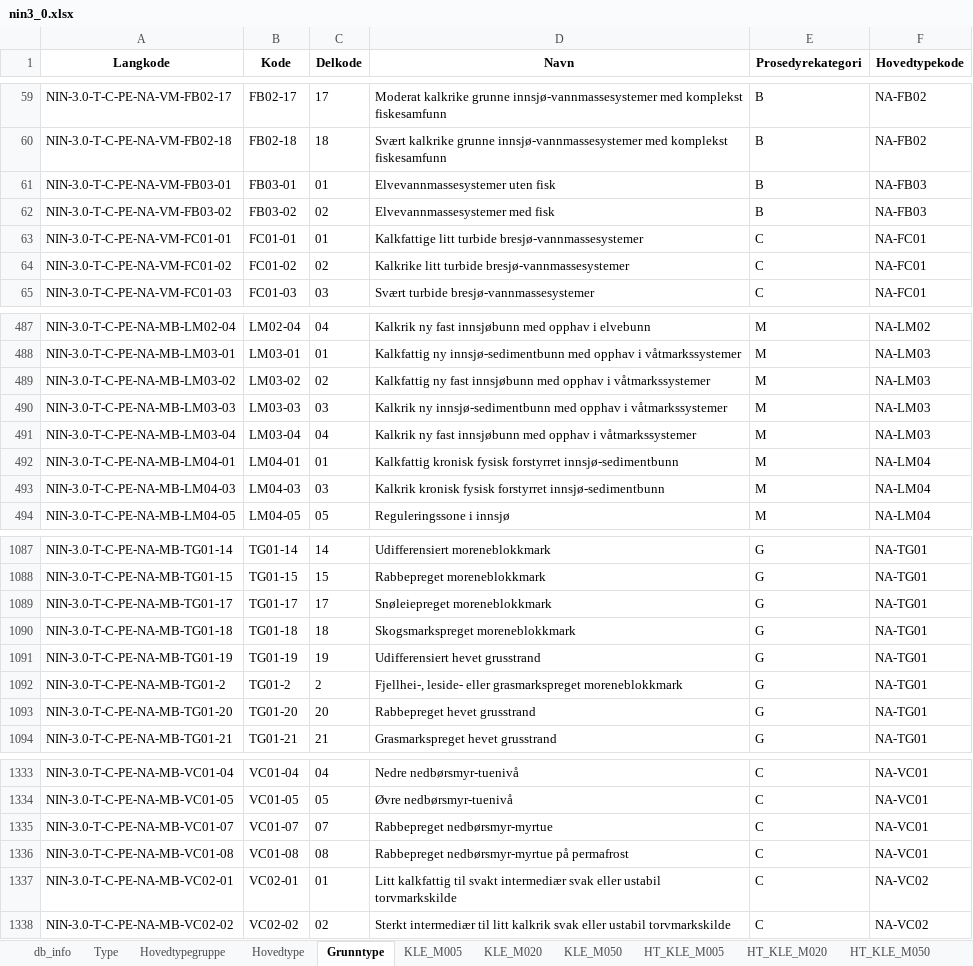
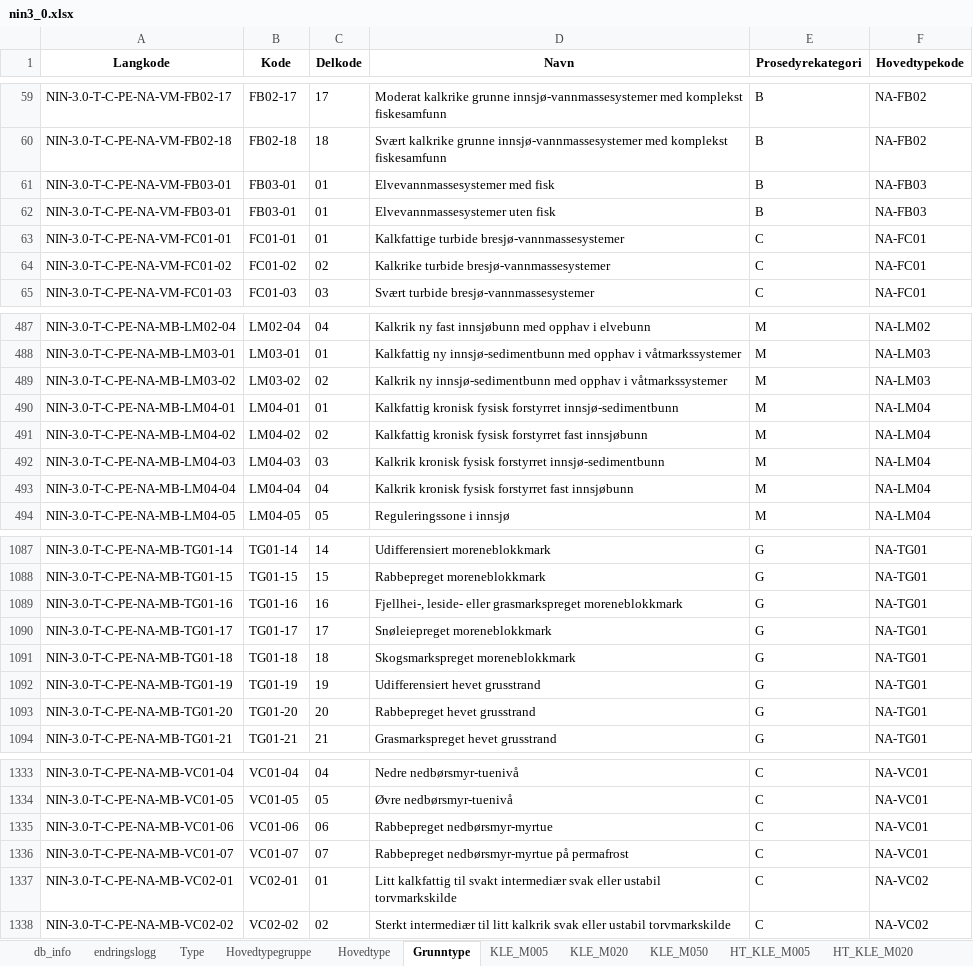
Before and after one commit to Artsdatabanken/nin-kode-api, an Excel workbook: NinKode.WebApi/report_data/3_0/nin3_0.xlsx, sheet Grunntype, drawn as a sheet; only a part is shown, gaps mark what is left out; values as stored, in another font and other column widths than the file's, no borders; removed rows and columns are numbered as before the commit, all else as after; the diff covers the shown part only; the diff names each change by its address in the sheet, - before the commit and + after, or states it on an @@ line.

```diff
--- a/NinKode.WebApi/report_data/3_0/nin3_0.xlsx (sheet Grunntype)
+++ b/NinKode.WebApi/report_data/3_0/nin3_0.xlsx (sheet Grunntype)
+sheet tab: endringslogg
+row 61: NIN-3.0-T-C-PE-NA-VM-FB03-01 | FB03-01 | 01 | Elvevannmassesystemer med fisk | B | NA-FB03
-row 62: NIN-3.0-T-C-PE-NA-VM-FB03-02 | FB03-02 | 02 | Elvevannmassesystemer med fisk | B | NA-FB03
-D63 (Navn): Kalkfattige litt turbide bresjø-vannmassesystemer
+D63 (Navn): Kalkfattige turbide bresjø-vannmassesystemer
-D64 (Navn): Kalkrike litt turbide bresjø-vannmassesystemer
+D64 (Navn): Kalkrike turbide bresjø-vannmassesystemer
-D489 (Navn): Kalkfattig ny fast innsjøbunn med opphav…
+D489 (Navn): Kalkrik ny innsjø-sedimentbunn med opphav…
-row 490: NIN-3.0-T-C-PE-NA-MB-LM03-03 | LM03-03 | 03 | Kalkrik ny innsjø-sedimentbunn med opphav i våtmarkssystemer | M | NA-LM03
-row 491: NIN-3.0-T-C-PE-NA-MB-LM03-04 | LM03-04 | 04 | Kalkrik ny fast innsjøbunn med opphav i våtmarkssystemer | M | NA-LM03
+row 491: NIN-3.0-T-C-PE-NA-MB-LM04-02 | LM04-02 | 02 | Kalkfattig kronisk fysisk forstyrret fast innsjøbunn | M | NA-LM04
+row 493: NIN-3.0-T-C-PE-NA-MB-LM04-04 | LM04-04 | 04 | Kalkrik kronisk fysisk forstyrret fast innsjøbunn | M | NA-LM04
+row 1089: NIN-3.0-T-C-PE-NA-MB-TG01-16 | TG01-16 | 16 | Fjellhei-, leside- eller grasmarkspreget moreneblokkmark | G | NA-TG01
-row 1092: NIN-3.0-T-C-PE-NA-MB-TG01-2 | TG01-2 | 2 | Fjellhei-, leside- eller grasmarkspreget moreneblokkmark | G | NA-TG01
+row 1335: NIN-3.0-T-C-PE-NA-MB-VC01-06 | VC01-06 | 06 | Rabbepreget nedbørsmyr-myrtue | C | NA-VC01
-D1336 (Navn): Rabbepreget nedbørsmyr-myrtue
+D1336 (Navn): Rabbepreget nedbørsmyr-myrtue på permafrost
-row 1336: NIN-3.0-T-C-PE-NA-MB-VC01-08 | VC01-08 | 08 | Rabbepreget nedbørsmyr-myrtue på permafrost | C | NA-VC01
```
Also changed, not shown: 1 added row, 1 removed row and 43 edited cells elsewhere in this sheet, sheet Grunntype_Variabeltrinn, sheet Trinn, sheet Hovedtype, sheet GT_Konvertering, sheet KLE_M005, sheet Variabelnavn_Måleskala, 15 more sheets, other sheet tabs, 8 other files.
